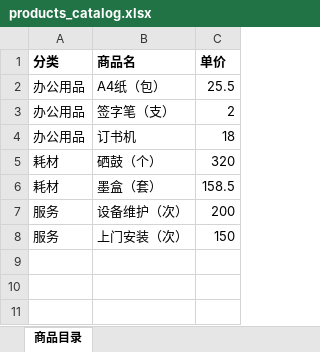
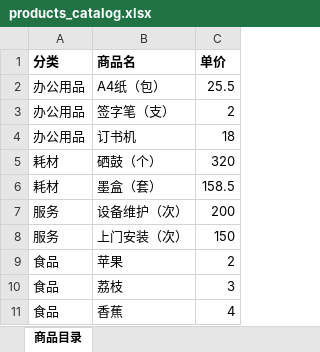
Before and after one commit to yinxi3306/ItemCalcFinance, an Excel workbook: data/products_catalog.xlsx, sheet 商品目录, drawn as a sheet; values as stored, in another font and other column widths than the file's, no borders; the diff names each change by its address in the sheet, - before the commit and + after, or states it on an @@ line.

```diff
--- a/data/products_catalog.xlsx (sheet 商品目录)
+++ b/data/products_catalog.xlsx (sheet 商品目录)
+row 9: 食品 | 苹果 | 2
+row 10: 食品 | 荔枝 | 3
+row 11: 食品 | 香蕉 | 4
```
Also changed, not shown: 4 other files.
